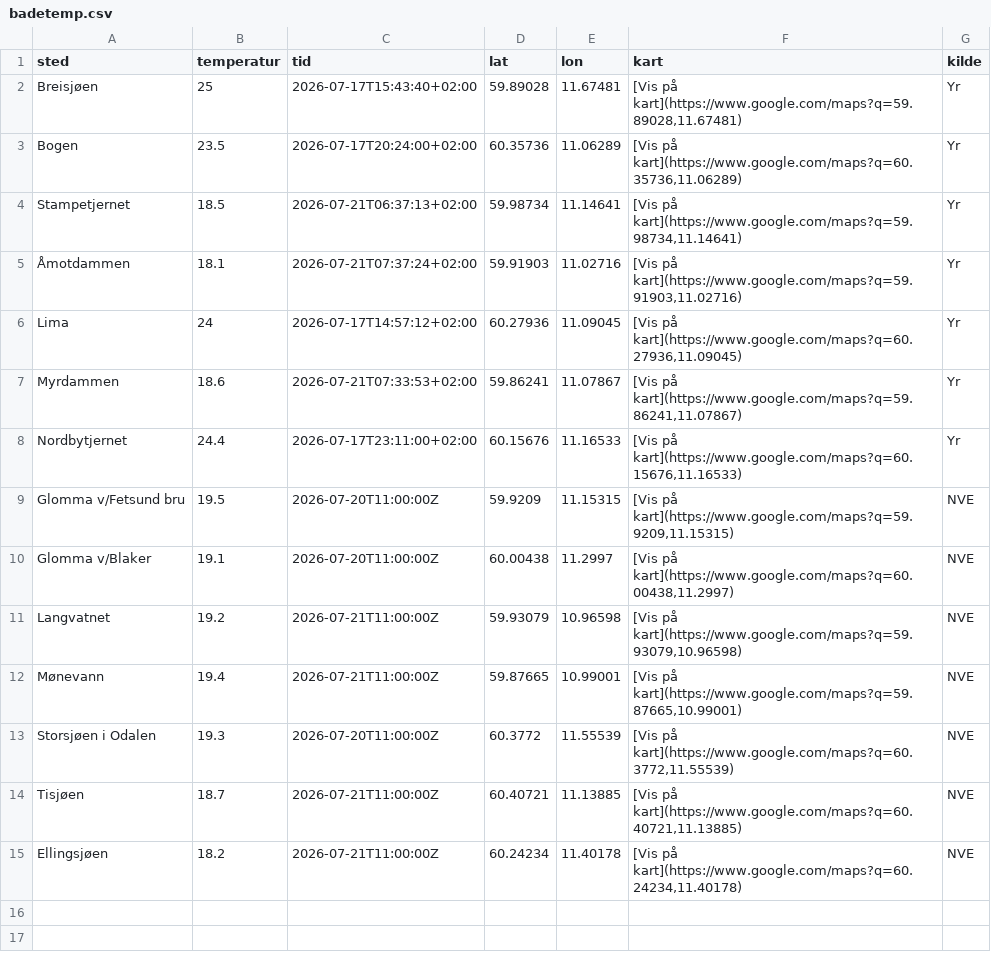
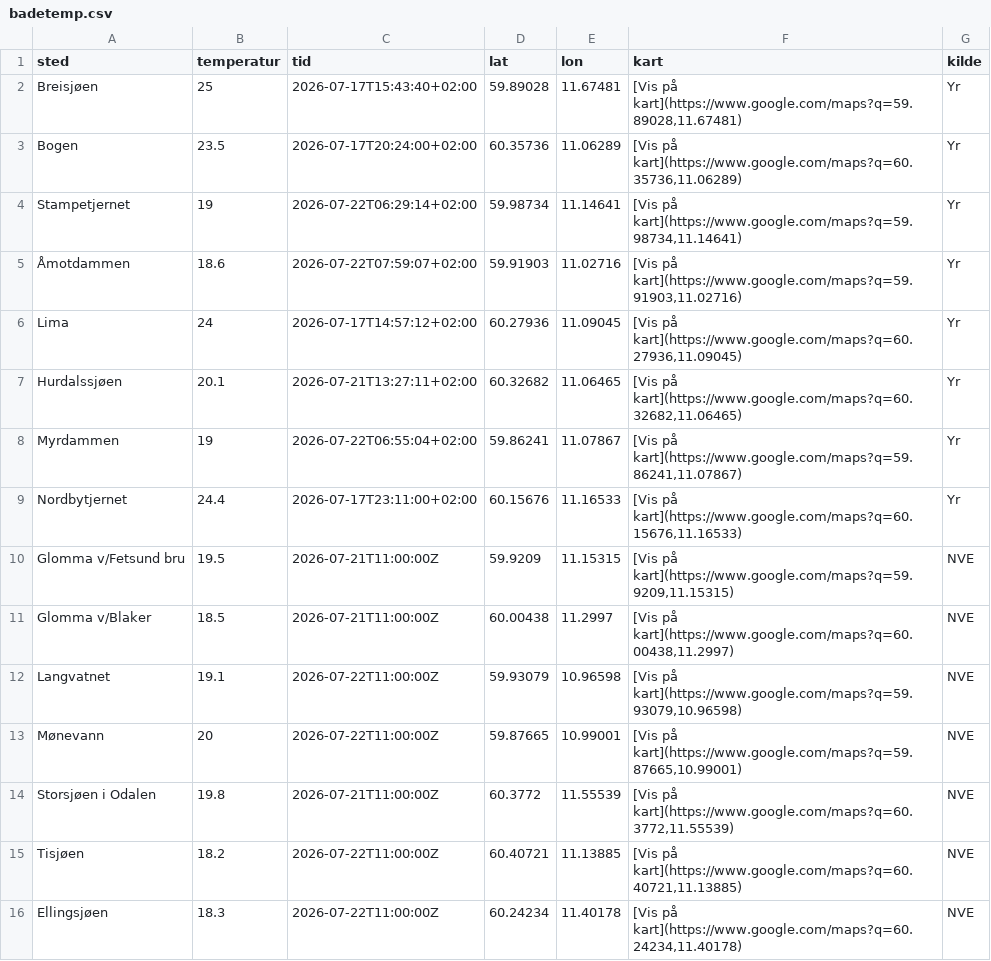
Before and after one commit to martinholterhuset/badevanntemp, a CSV file: badetemp.csv, drawn as a sheet.

```diff
--- a/badetemp.csv
+++ b/badetemp.csv
@@ -3,13 +3,14 @@ Breisjøen,25,2026-07-17T15:43:40+02:00,59.89028,11.67481,"[Vis på kart](https:
 Bogen,23.5,2026-07-17T20:24:00+02:00,60.35736,11.06289,"[Vis på kart](https://www.google.com/maps?q=60.35736,11.06289)",Yr
-Stampetjernet,18.5,2026-07-21T06:37:13+02:00,59.98734,11.14641,"[Vis på kart](https://www.google.com/maps?q=59.98734,11.14641)",Yr
-Åmotdammen,18.1,2026-07-21T07:37:24+02:00,59.91903,11.02716,"[Vis på kart](https://www.google.com/maps?q=59.91903,11.02716)",Yr
+Stampetjernet,19,2026-07-22T06:29:14+02:00,59.98734,11.14641,"[Vis på kart](https://www.google.com/maps?q=59.98734,11.14641)",Yr
+Åmotdammen,18.6,2026-07-22T07:59:07+02:00,59.91903,11.02716,"[Vis på kart](https://www.google.com/maps?q=59.91903,11.02716)",Yr
 Lima,24,2026-07-17T14:57:12+02:00,60.27936,11.09045,"[Vis på kart](https://www.google.com/maps?q=60.27936,11.09045)",Yr
-Myrdammen,18.6,2026-07-21T07:33:53+02:00,59.86241,11.07867,"[Vis på kart](https://www.google.com/maps?q=59.86241,11.07867)",Yr
+Hurdalssjøen,20.1,2026-07-21T13:27:11+02:00,60.32682,11.06465,"[Vis på kart](https://www.google.com/maps?q=60.32682,11.06465)",Yr
+Myrdammen,19,2026-07-22T06:55:04+02:00,59.86241,11.07867,"[Vis på kart](https://www.google.com/maps?q=59.86241,11.07867)",Yr
 Nordbytjernet,24.4,2026-07-17T23:11:00+02:00,60.15676,11.16533,"[Vis på kart](https://www.google.com/maps?q=60.15676,11.16533)",Yr
-Glomma v/Fetsund bru,19.5,2026-07-20T11:00:00Z,59.9209,11.15315,"[Vis på kart](https://www.google.com/maps?q=59.9209,11.15315)",NVE
-Glomma v/Blaker,19.1,2026-07-20T11:00:00Z,60.00438,11.2997,"[Vis på kart](https://www.google.com/maps?q=60.00438,11.2997)",NVE
-Langvatnet,19.2,2026-07-21T11:00:00Z,59.93079,10.96598,"[Vis på kart](https://www.google.com/maps?q=59.93079,10.96598)",NVE
-Mønevann,19.4,2026-07-21T11:00:00Z,59.87665,10.99001,"[Vis på kart](https://www.google.com/maps?q=59.87665,10.99001)",NVE
-Storsjøen i Odalen,19.3,2026-07-20T11:00:00Z,60.3772,11.55539,"[Vis på kart](https://www.google.com/maps?q=60.3772,11.55539)",NVE
-Tisjøen,18.7,2026-07-21T11:00:00Z,60.40721,11.13885,"[Vis på kart](https://www.google.com/maps?q=60.40721,11.13885)",NVE
-Ellingsjøen,18.2,2026-07-21T11:00:00Z,60.24234,11.40178,"[Vis på kart](https://www.google.com/maps?q=60.24234,11.40178)",NVE
+Glomma v/Fetsund bru,19.5,2026-07-21T11:00:00Z,59.9209,11.15315,"[Vis på kart](https://www.google.com/maps?q=59.9209,11.15315)",NVE
+Glomma v/Blaker,18.5,2026-07-21T11:00:00Z,60.00438,11.2997,"[Vis på kart](https://www.google.com/maps?q=60.00438,11.2997)",NVE
+Langvatnet,19.1,2026-07-22T11:00:00Z,59.93079,10.96598,"[Vis på kart](https://www.google.com/maps?q=59.93079,10.96598)",NVE
+Mønevann,20,2026-07-22T11:00:00Z,59.87665,10.99001,"[Vis på kart](https://www.google.com/maps?q=59.87665,10.99001)",NVE
+Storsjøen i Odalen,19.8,2026-07-21T11:00:00Z,60.3772,11.55539,"[Vis på kart](https://www.google.com/maps?q=60.3772,11.55539)",NVE
+Tisjøen,18.2,2026-07-22T11:00:00Z,60.40721,11.13885,"[Vis på kart](https://www.google.com/maps?q=60.40721,11.13885)",NVE
+Ellingsjøen,18.3,2026-07-22T11:00:00Z,60.24234,11.40178,"[Vis på kart](https://www.google.com/maps?q=60.24234,11.40178)",NVE
```
